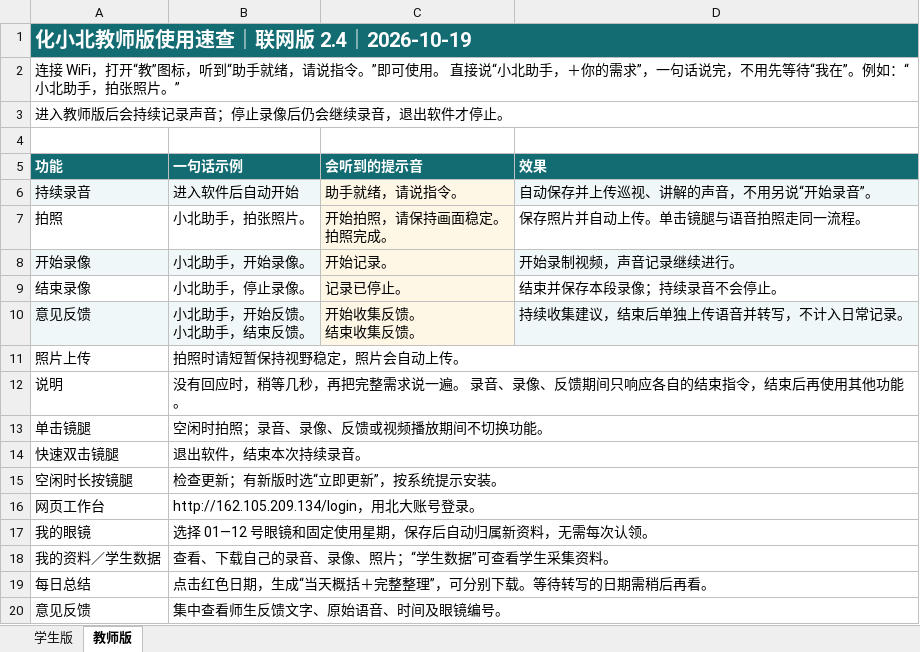
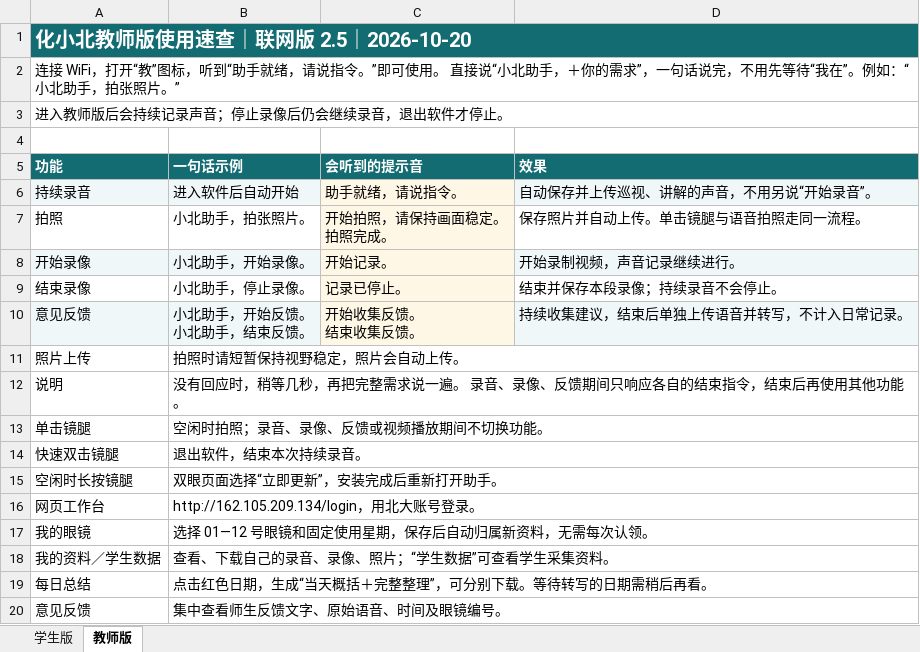
Before and after one commit to joerunrun/chemistry-pku, an Excel workbook: MD说明/用户与开发指南.xlsx, sheet 教师版, drawn as a sheet; values as stored, in another font and other column widths than the file's, no borders; the diff names each change by its address in the sheet, - before the commit and + after, or states it on an @@ line.

```diff
--- a/MD说明/用户与开发指南.xlsx (sheet 教师版)
+++ b/MD说明/用户与开发指南.xlsx (sheet 教师版)
-A1 (功能): 化小北教师版使用速查｜联网版 2.4｜2026-10-19
+A1 (功能): 化小北教师版使用速查｜联网版 2.5｜2026-10-20
-B15 (一句话示例): 检查更新；有新版时选“立即更新”，按系统提示安装。
+B15 (一句话示例): 双眼页面选择“立即更新”，安装完成后重新打开助手。
```
Also changed, not shown: sheet 学生版, 7 other files.
